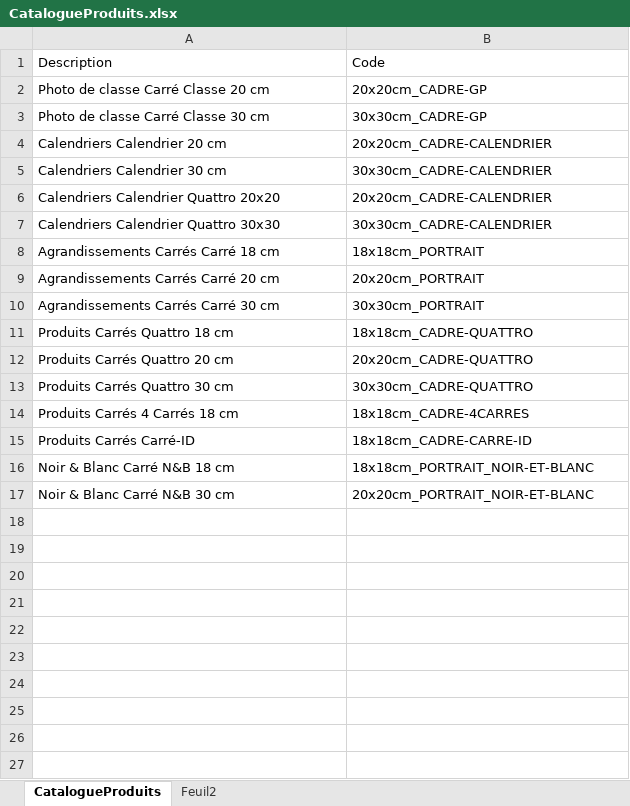
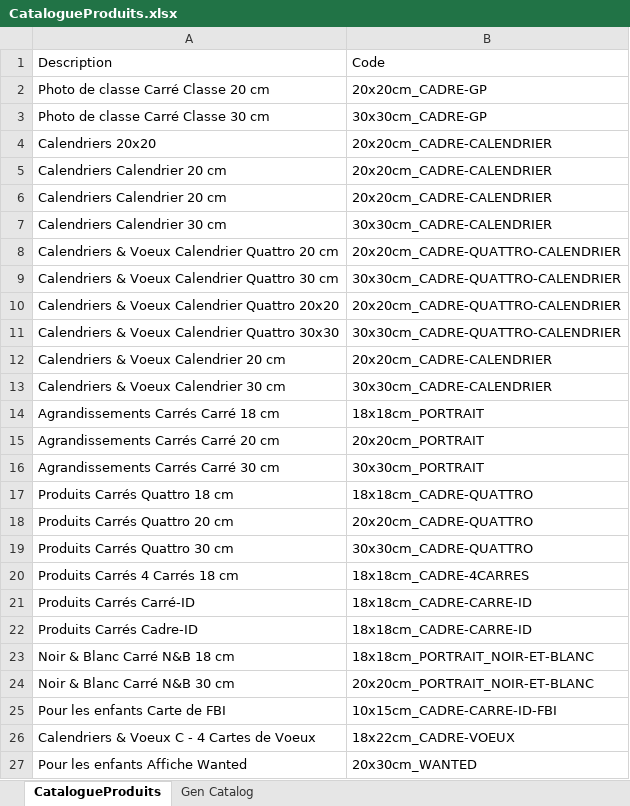
Before and after one commit to PLeray/Code, an Excel workbook: res/CatalogueProduits.xlsx, sheet CatalogueProduits, drawn as a sheet; values as stored, in another font and other column widths than the file's, no borders; addresses are those after the commit; the diff names each change by its address in the sheet, - before the commit and + after, or states it on an @@ line.

```diff
--- a/res/CatalogueProduits.xlsx (sheet CatalogueProduits)
+++ b/res/CatalogueProduits.xlsx (sheet CatalogueProduits)
-sheet tab: Feuil2
+sheet tab: Gen Catalog
+row 4: Calendriers 20x20 | 20x20cm_CADRE-CALENDRIER
+row 5: Calendriers Calendrier 20 cm | 20x20cm_CADRE-CALENDRIER
+row 8: Calendriers & Voeux Calendrier Quattro 20 cm | 20x20cm_CADRE-QUATTRO-CALENDRIER
+row 9: Calendriers & Voeux Calendrier Quattro 30 cm | 30x30cm_CADRE-QUATTRO-CALENDRIER
+row 10: Calendriers & Voeux Calendrier Quattro 20x20 | 20x20cm_CADRE-QUATTRO-CALENDRIER
+row 11: Calendriers & Voeux Calendrier Quattro 30x30 | 30x30cm_CADRE-QUATTRO-CALENDRIER
-A12: Calendriers Calendrier Quattro 20x20
+A12: Calendriers & Voeux Calendrier 20 cm
-A13: Calendriers Calendrier Quattro 30x30
+A13: Calendriers & Voeux Calendrier 30 cm
+row 22: Produits Carrés Cadre-ID | 18x18cm_CADRE-CARRE-ID
+row 25: Pour les enfants Carte de FBI | 10x15cm_CADRE-CARRE-ID-FBI
+row 26: Calendriers & Voeux C - 4 Cartes de Voeux | 18x22cm_CADRE-VOEUX
+row 27: Pour les enfants Affiche Wanted | 20x30cm_WANTED
```
Also changed, not shown: sheet Gen Catalog, formulas that keep their value, charts or pictures, 19 other files.
